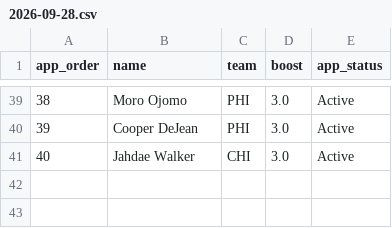
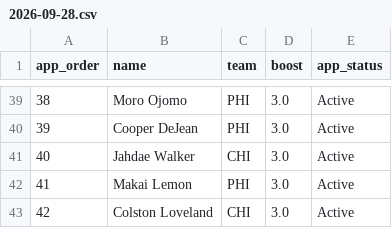
Before and after one commit to hmaxeden-hue/RealNFLDraft, a CSV file: data/pools/2026-09-28.csv, drawn as a sheet; only a part is shown, gaps mark what is left out.

```diff
--- a/data/pools/2026-09-28.csv
+++ b/data/pools/2026-09-28.csv
@@ -41 +41,3 @@ app_order,name,team,boost,app_status
 40,Jahdae Walker,CHI,3.0,Active
+41,Makai Lemon,PHI,3.0,Active
+42,Colston Loveland,CHI,3.0,Active
```
Also changed, not shown: data/history/pools.csv, data/pools/2026-09-28_adj.csv, 2 other files.
